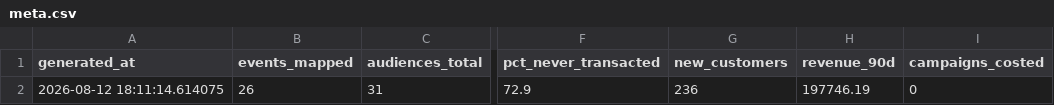
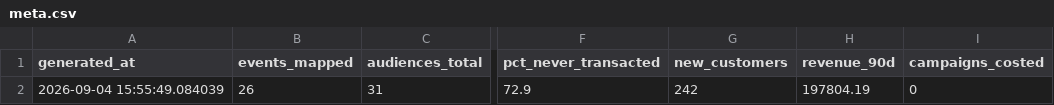
Before and after one commit to kaleogrant-tta/Cerebral, a CSV file: Cerebral/config/audience_snapshot/meta.csv, drawn as a sheet; only a part is shown, gaps mark what is left out; the diff names each change by its address in the sheet, - before the commit and + after, or states it on an @@ line.

```diff
--- a/Cerebral/config/audience_snapshot/meta.csv
+++ b/Cerebral/config/audience_snapshot/meta.csv
-A2 (generated_at): 2026-08-12 18:11:14.614075
+A2 (generated_at): 2026-09-04 15:55:49.084039
-G2 (new_customers): 236
+G2 (new_customers): 242
-H2 (revenue_90d): 197746.19
+H2 (revenue_90d): 197804.19
```
Also changed, not shown: Cerebral/config/audience_snapshot/campaigns.csv, Cerebral/config/audience_snapshot/cohorts.csv, 7 other files.
